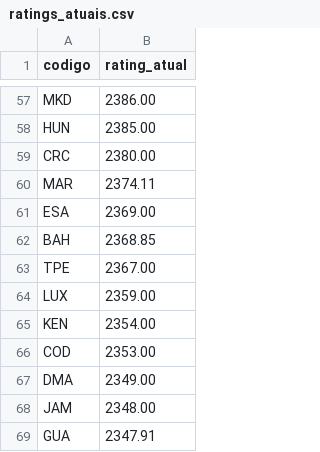
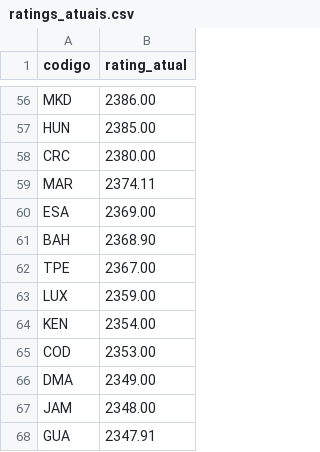
Before and after one commit to dmmarcolino/volei-elo-rating, a CSV file: data/ratings_atuais.csv, drawn as a sheet; only a part is shown, gaps mark what is left out; the diff covers the shown part only.

Commit message:
Corrige inconsistencia de codigo da Servia (SCG legado vs SRB atual)

```diff
--- a/data/ratings_atuais.csv
+++ b/data/ratings_atuais.csv
@@ -61,3 +60,3 @@ MAR,2374.11
 ESA,2369.00
-BAH,2368.85
+BAH,2368.90
 TPE,2367.00
```
Also changed, not shown: 1 removed row and 14 edited cells elsewhere in this file, data/historico_ratings.csv, data/partidas.csv, 2 other files.
